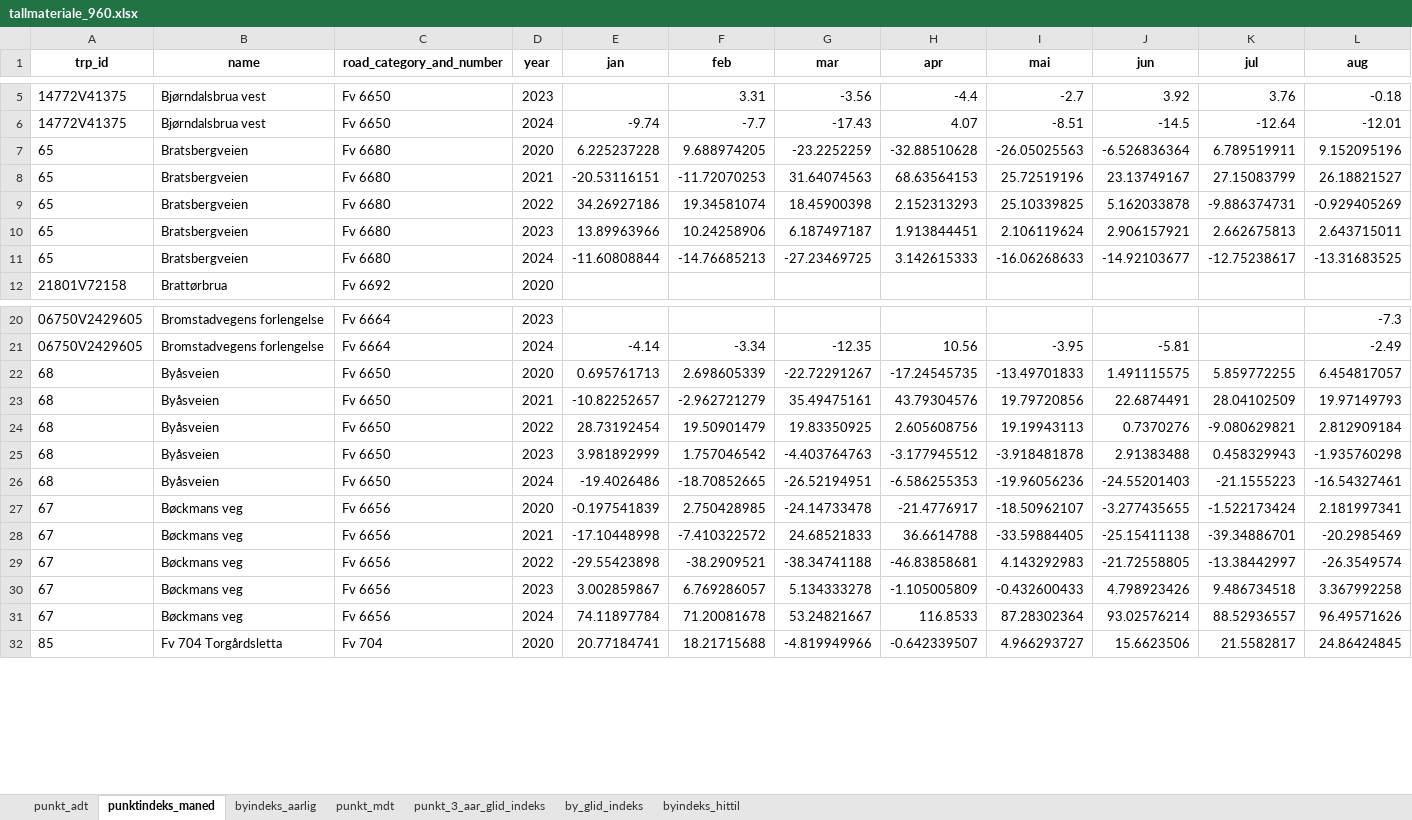
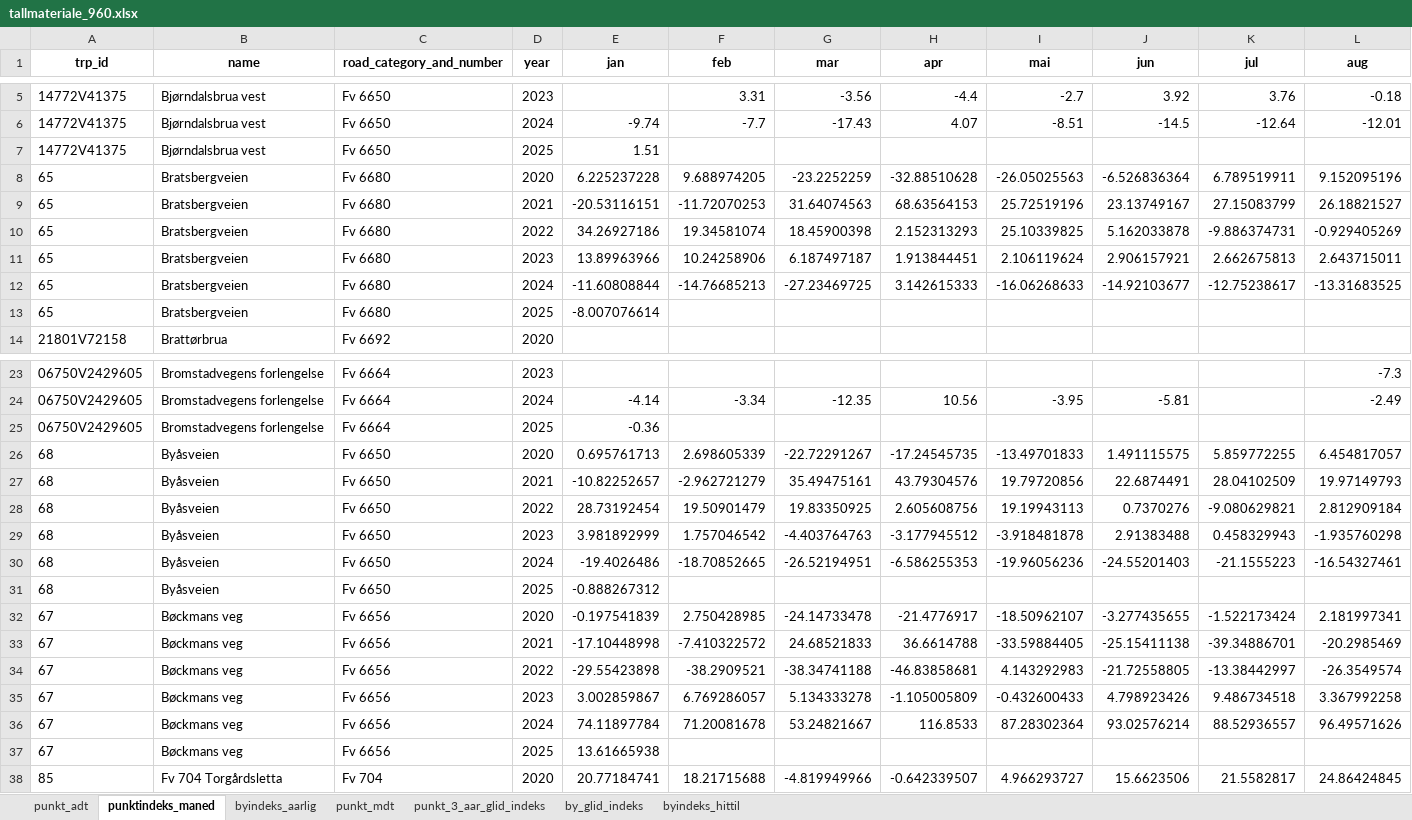
Before and after one commit to snohan/byindeks, an Excel workbook: data_indexpoints_tidy/tallmateriale_960.xlsx, sheet punktindeks_maned, drawn as a sheet; only a part is shown, gaps mark what is left out; values as stored, in another font and other column widths than the file's, no borders; rows hold the shown columns only; the diff covers the shown part only; the diff names each change by its address in the sheet, - before the commit and + after, or states it on an @@ line.

```diff
--- a/data_indexpoints_tidy/tallmateriale_960.xlsx (sheet punktindeks_maned)
+++ b/data_indexpoints_tidy/tallmateriale_960.xlsx (sheet punktindeks_maned)
+row 7: 14772V41375 | Bjørndalsbrua vest | Fv 6650 | 2025 | 1.51
+row 13: 65 | Bratsbergveien | Fv 6680 | 2025 | -8.007076614
+row 25: 06750V2429605 | Bromstadvegens forlengelse | Fv 6664 | 2025 | -0.36
+row 31: 68 | Byåsveien | Fv 6650 | 2025 | -0.888267312
+row 37: 67 | Bøckmans veg | Fv 6656 | 2025 | 13.61665938
```
Also changed, not shown: 42 added rows elsewhere in this sheet, sheet punkt_mdt, sheet punkt_3_aar_glid_indeks, sheet byindeks_hittil, sheet punkt_adt, sheet by_glid_indeks, sheet byindeks_aarlig, 4 other files.
